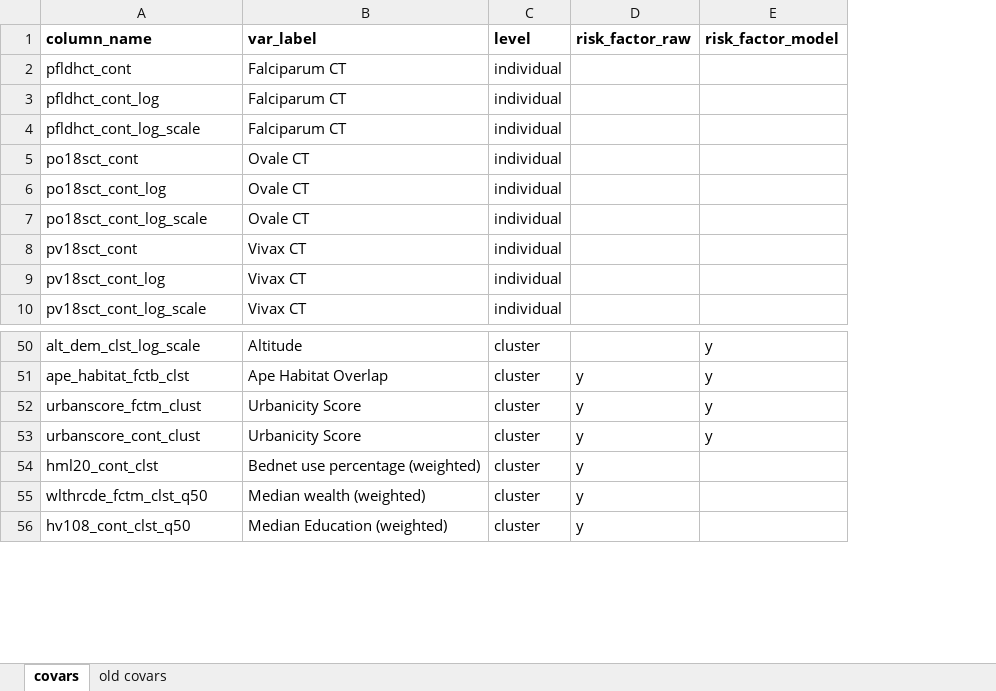
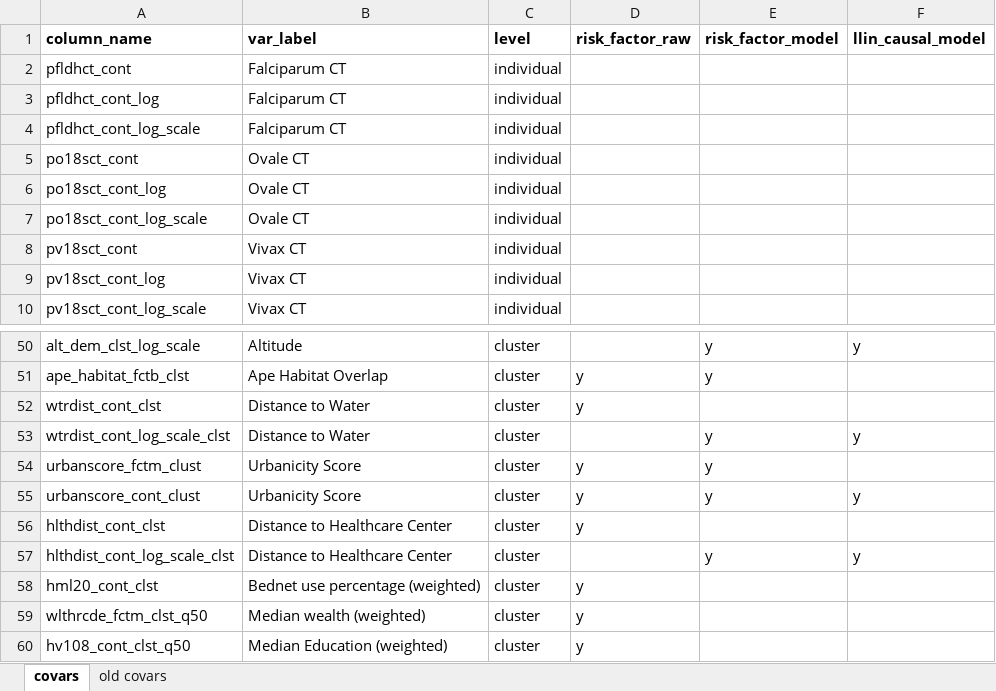
Before and after one commit to nickbrazeau/VivID_Epi, an Excel workbook: internal_datamap_files/DERIVED_covariate_map.xlsx, sheet covars, drawn as a sheet; only a part is shown, gaps mark what is left out; values as stored, in another font and other column widths than the file's, no borders; the diff names each change by its address in the sheet, - before the commit and + after, or states it on an @@ line.

```diff
--- a/internal_datamap_files/DERIVED_covariate_map.xlsx (sheet covars)
+++ b/internal_datamap_files/DERIVED_covariate_map.xlsx (sheet covars)
+column F (llin_causal_model), row 50: y; row 55: y
+row 52: wtrdist_cont_clst | Distance to Water | cluster | y
+row 53: wtrdist_cont_log_scale_clst | Distance to Water | cluster |  | y | y
+row 56: hlthdist_cont_clst | Distance to Healthcare Center | cluster | y
+row 57: hlthdist_cont_log_scale_clst | Distance to Healthcare Center | cluster |  | y | y
```
Also changed, not shown: 15 other files.
